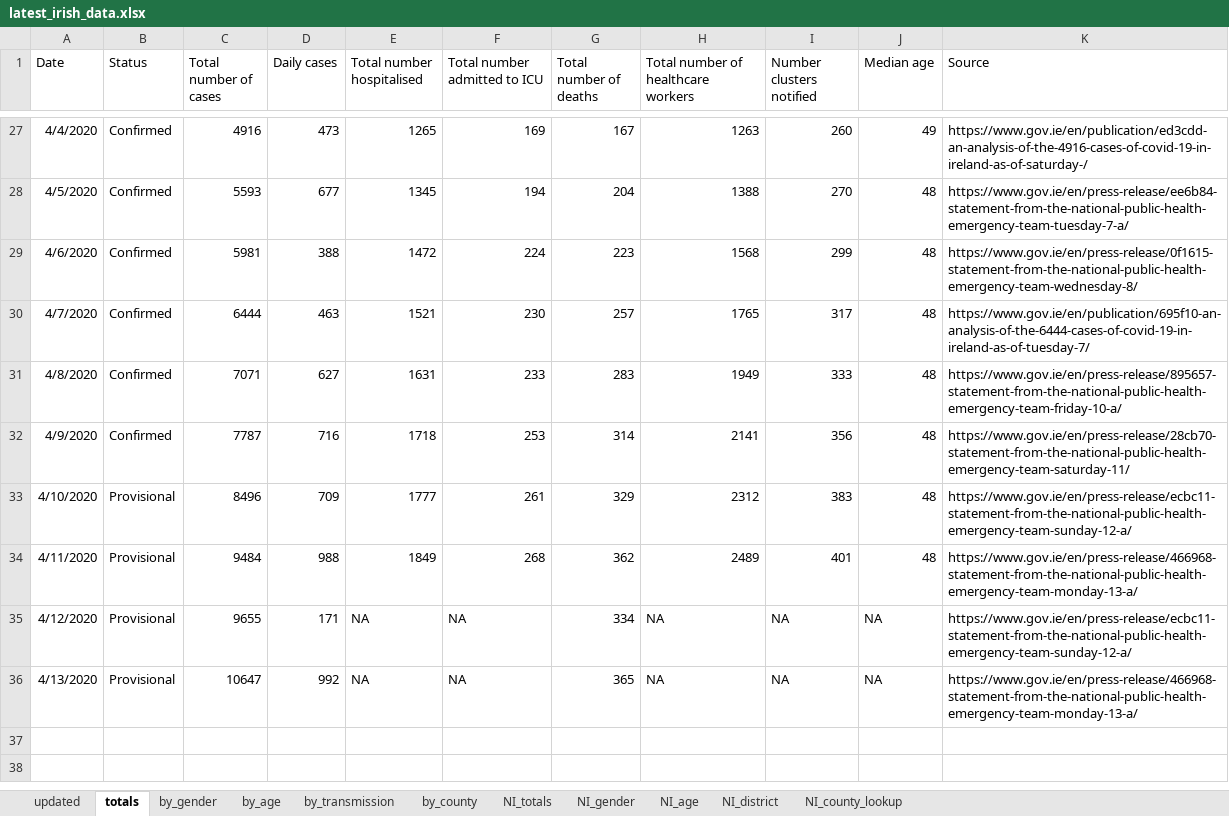
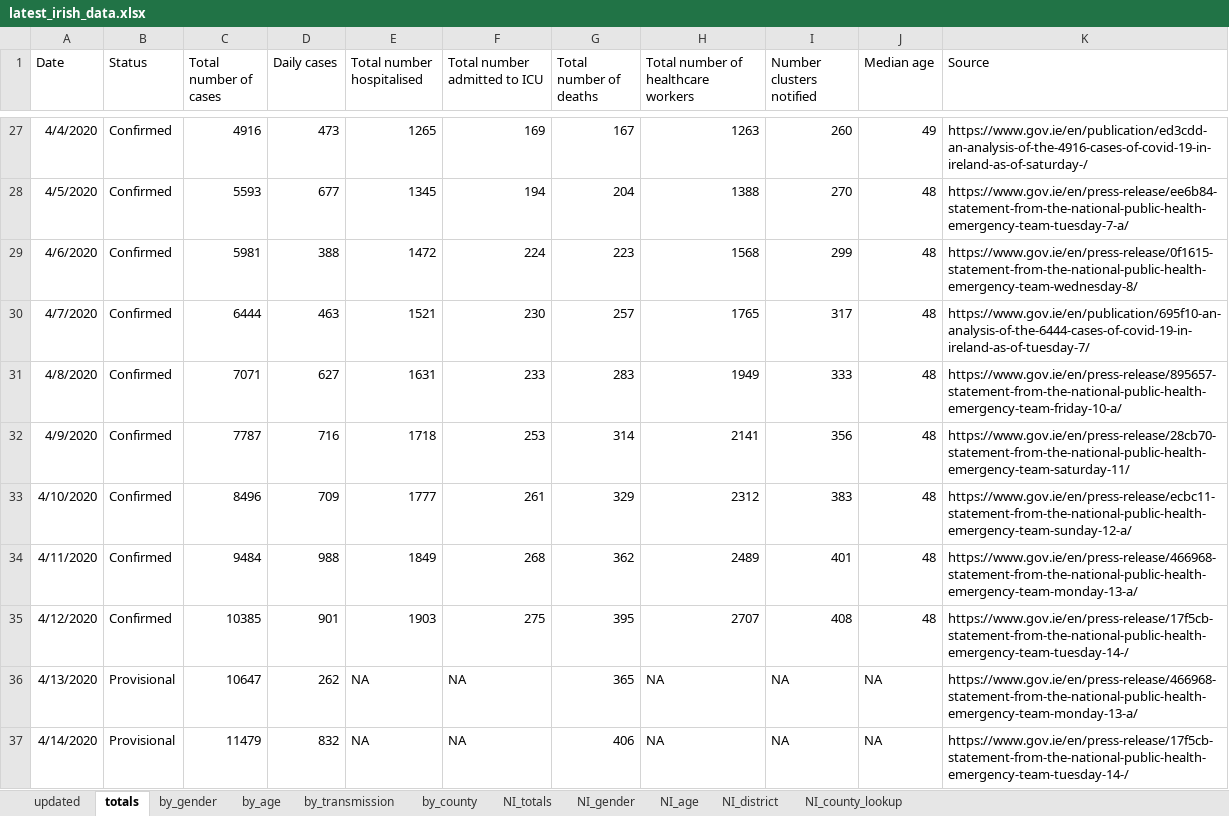
Before and after one commit to hamilton-institute/covid19ireland, an Excel workbook: shiny/covid19_hamilton/latest_irish_data.xlsx, sheet totals, drawn as a sheet; only a part is shown, gaps mark what is left out; values as stored, in another font and other column widths than the file's, no borders; the diff names each change by its address in the sheet, - before the commit and + after, or states it on an @@ line.

```diff
--- a/shiny/covid19_hamilton/latest_irish_data.xlsx (sheet totals)
+++ b/shiny/covid19_hamilton/latest_irish_data.xlsx (sheet totals)
-B33:B35 (Status): Provisional
+B33:B35 (Status): Confirmed
-C35 (Total number of cases): 9655
+C35 (Total number of cases): 10385
-D35 (Daily cases): 171
+D35 (Daily cases): 901
-E35 (Total number hospitalised): NA
+E35 (Total number hospitalised): 1903
-F35 (Total number admitted to ICU): NA
+F35 (Total number admitted to ICU): 275
-G35 (Total number of deaths): 334
+G35 (Total number of deaths): 395
-H35: NA
+H35: 2707
-I35 (Number clusters notified): NA
+I35 (Number clusters notified): 408
-J35 (Median age): NA
+J35 (Median age): 48
-K35 (Source): https://www.gov.ie/en/press-release/ecbc11-statement-from-the-national-public-health-emergency-team-sunday-12-a/
+K35 (Source): https://www.gov.ie/en/press-release/17f5cb-statement-from-the-national-public-health-emergency-team-tuesday-14-/
-D36 (Daily cases): 992
+D36 (Daily cases): 262
+row 37: 4/14/2020 | Provisional | 11479 | 832 | NA | NA | 406 | NA | NA | NA | https://www.gov.ie/en/press-release/17f5cb-statement-from-the-national-public-health-emergency-team-tuesday-14-/
```
Also changed, not shown: sheet by_county, sheet by_age, sheet by_gender, sheet by_transmission, sheet NI_totals, sheet updated, 3 other files.
